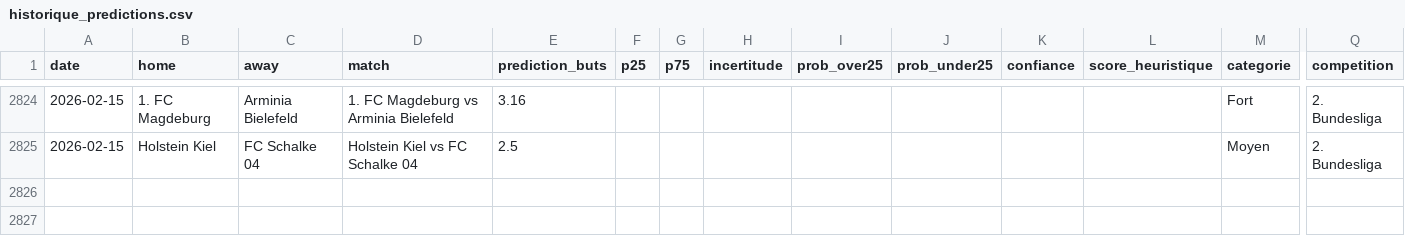
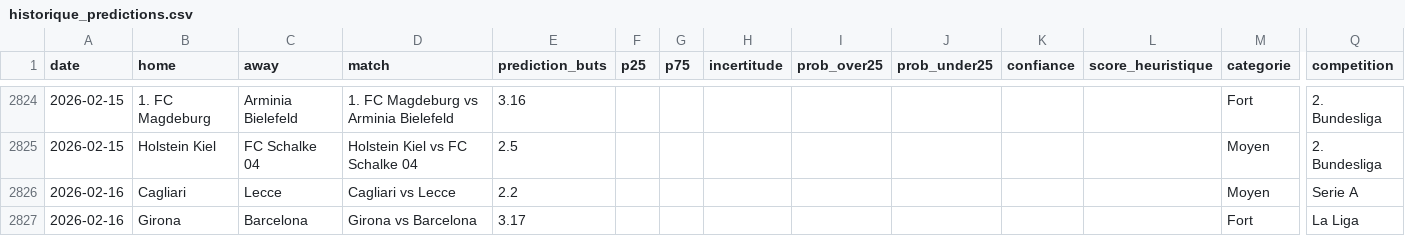
Before and after one commit to LilianPamphile/xgenius, a CSV file: suivi_predictions/historique_predictions.csv, drawn as a sheet; only a part is shown, gaps mark what is left out; rows hold the shown columns only; the diff names each change by its address in the sheet, - before the commit and + after, or states it on an @@ line.

Commit message:
📊 Ajout des prédictions du 2026-02-16

```diff
--- a/suivi_predictions/historique_predictions.csv
+++ b/suivi_predictions/historique_predictions.csv
+row 2826: 2026-02-16 | Cagliari | Lecce | Cagliari vs Lecce | 2.2 |  |  |  |  |  |  |  | Moyen | Serie A
+row 2827: 2026-02-16 | Girona | Barcelona | Girona vs Barcelona | 3.17 |  |  |  |  |  |  |  | Fort | La Liga
```
